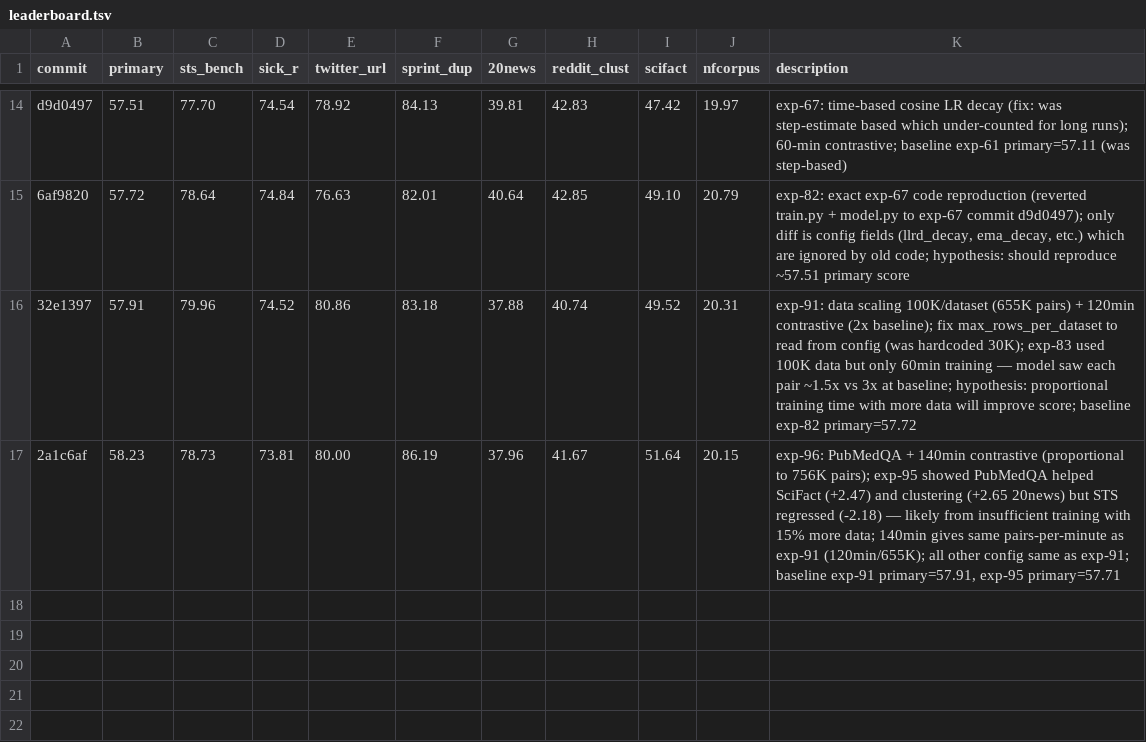
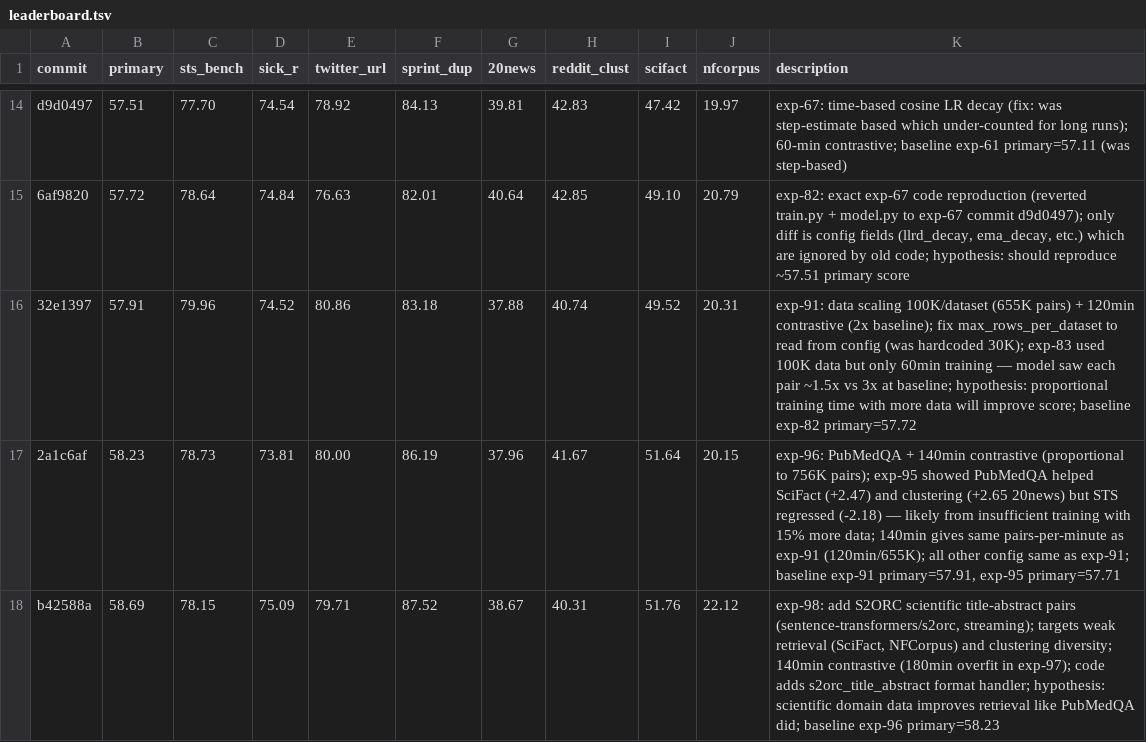
Before and after one commit to pierretokns/autoresearch-embed, a TSV file: leaderboard.tsv, drawn as a sheet; only a part is shown, gaps mark what is left out.

```diff
--- a/leaderboard.tsv
+++ b/leaderboard.tsv
@@ -17 +17,2 @@ d9d0497	57.51	77.70	74.54	78.92	84.13	39.81	42.83	47.42	19.97	exp-67: time-based
 2a1c6af	58.23	78.73	73.81	80.00	86.19	37.96	41.67	51.64	20.15	exp-96: PubMedQA + 140min contrastive (proportional to 756K pairs); exp-95 showed PubMedQA helped SciFact (+2.47) and clustering (+2.65 20news) but STS regressed (-2.18) — likely from insufficient training with 15% more data; 140min gives same pairs-per-minute as exp-91 (120min/655K); all other config same as exp-91; baseline exp-91 primary=57.91, exp-95 primary=57.71
+b42588a	58.69	78.15	75.09	79.71	87.52	38.67	40.31	51.76	22.12	exp-98: add S2ORC scientific title-abstract pairs (sentence-transformers/s2orc, streaming); targets weak retrieval (SciFact, NFCorpus) and clustering diversity; 140min contrastive (180min overfit in exp-97); code adds s2orc_title_abstract format handler; hypothesis: scientific domain data improves retrieval like PubMedQA did; baseline exp-96 primary=58.23
```
Also changed, not shown: results.tsv, 2 other files.
